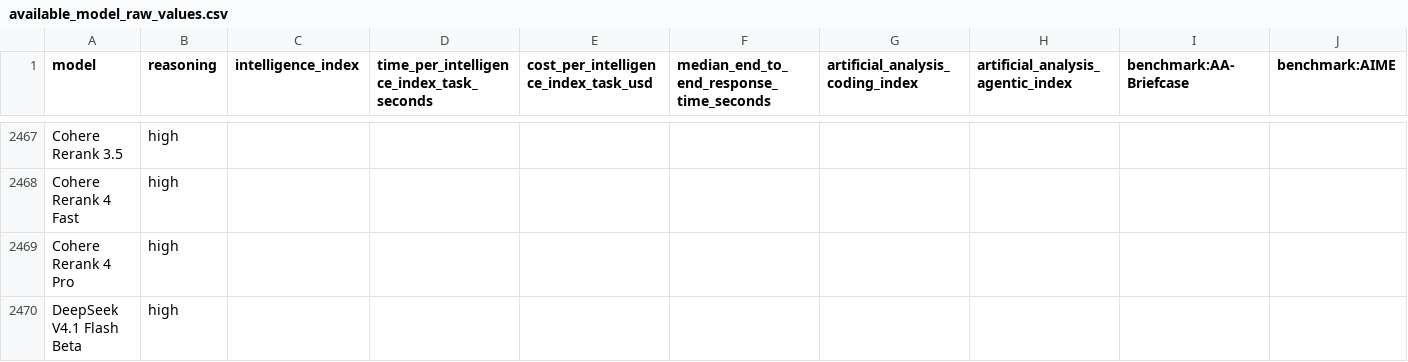
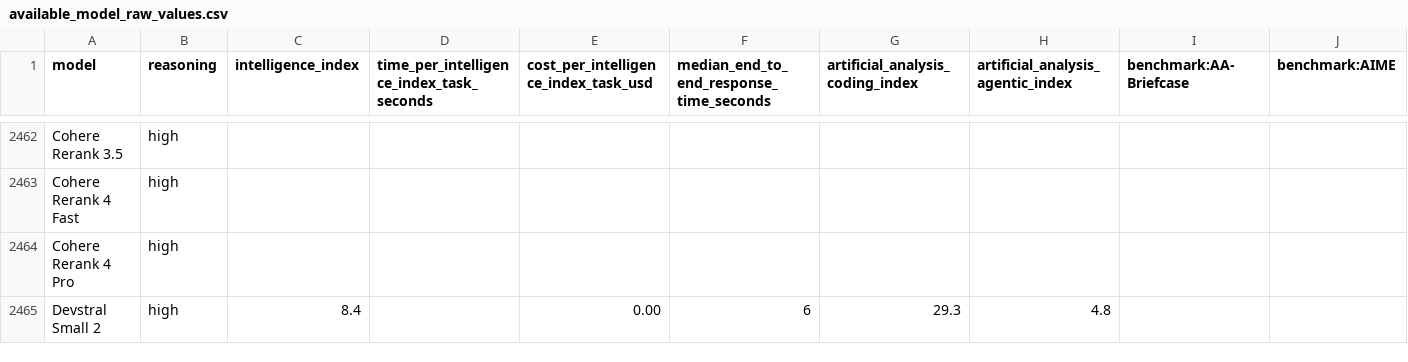
Before and after one commit to WD-Mitchell/which-model, a CSV file: data/available_model_raw_values.csv, drawn as a sheet; only a part is shown, gaps mark what is left out; the shorter side is filled out with more unchanged rows; removed rows and columns are numbered as before the commit, all else as after; rows hold the shown columns only; the diff covers the shown part only; the diff names each change by its address in the sheet, - before the commit and + after, or states it on an @@ line.

```diff
--- a/data/available_model_raw_values.csv
+++ b/data/available_model_raw_values.csv
-row 2470: DeepSeek V4.1 Flash Beta | high
```
Also changed, not shown: 8 added rows and 13 removed rows elsewhere in this file.
